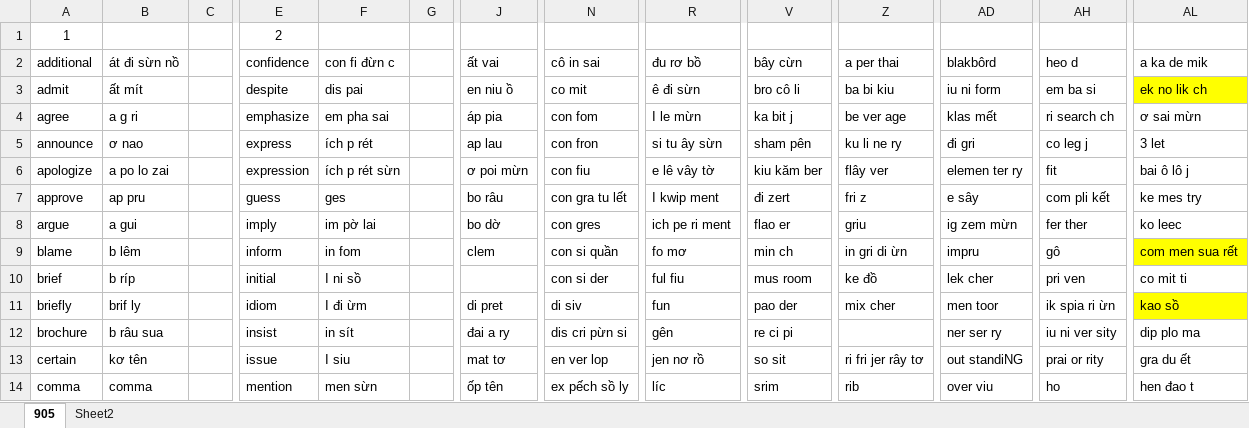
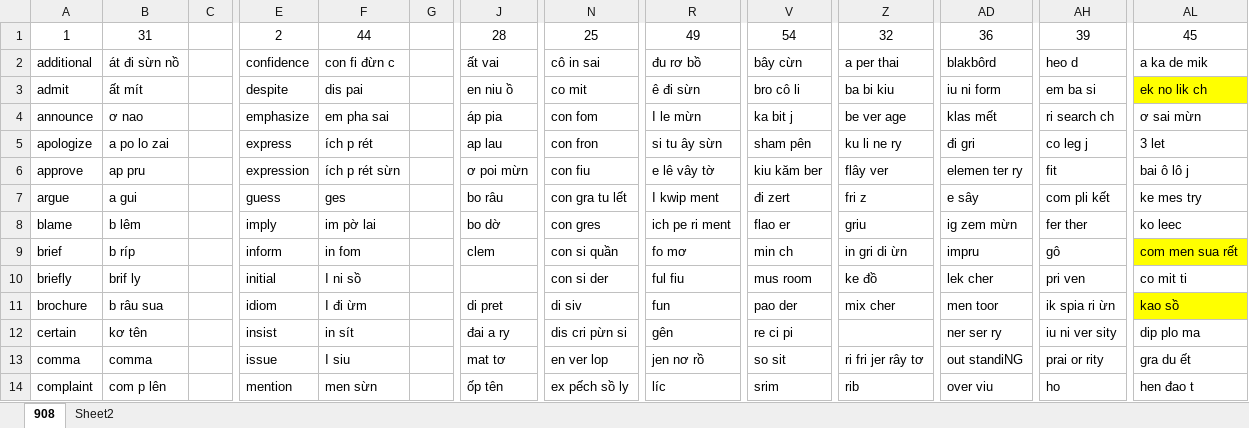
Before and after one commit to thaidh-dev/Engrisk, an Excel workbook: Nháp.xlsm, sheet 908, drawn as a sheet; only a part is shown, gaps mark what is left out; values as stored, in another font and other column widths than the file's, no borders; charts and pictures not drawn; the diff covers the shown part only; the diff names each change by its address in the sheet, - before the commit and + after, or states it on an @@ line.

```diff
--- a/Nháp.xlsm (sheet 908)
+++ b/Nháp.xlsm (sheet 908)
-sheet tab: 905
+sheet tab: 908
-B1: (empty)
+B1: 31
-F1: (empty)
+F1: 44
-J1: (empty)
+J1: 28
-N1: (empty)
+N1: 25
-R1: (empty)
+R1: 49
-V1: (empty)
+V1: 54
-Z1: (empty)
+Z1: 32
-AD1: (empty)
+AD1: 36
-AH1: (empty)
+AH1: 39
-AL1: (empty)
+AL1: 45
-A4: agree
+A4: announce
-B4: a g ri
+B4: ơ nao
-A5: announce
+A5: apologize
-B5: ơ nao
+B5: a po lo zai
-A6: apologize
+A6: approve
-B6: a po lo zai
+B6: ap pru
-A7: approve
+A7: argue
-B7: ap pru
+B7: a gui
-A8: argue
+A8: blame
-B8: a gui
+B8: b lêm
-A9: blame
+A9: brief
-B9: b lêm
+B9: b ríp
-A10: brief
+A10: briefly
-B10: b ríp
+B10: brif ly
-A11: briefly
+A11: brochure
-B11: brif ly
+B11: b râu sua
-A12: brochure
+A12: certain
-B12: b râu sua
+B12: kơ tên
-A13: certain
+A13: comma
-B13: kơ tên
+B13: comma
-A14: comma
+A14: complaint
-B14: comma
+B14: com p lên
```
Also changed, not shown: 108 edited cells elsewhere in this sheet, 1 other file.
